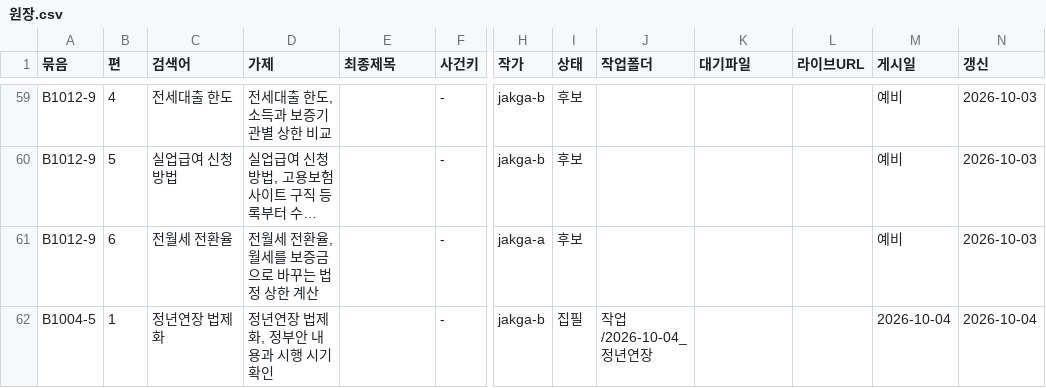
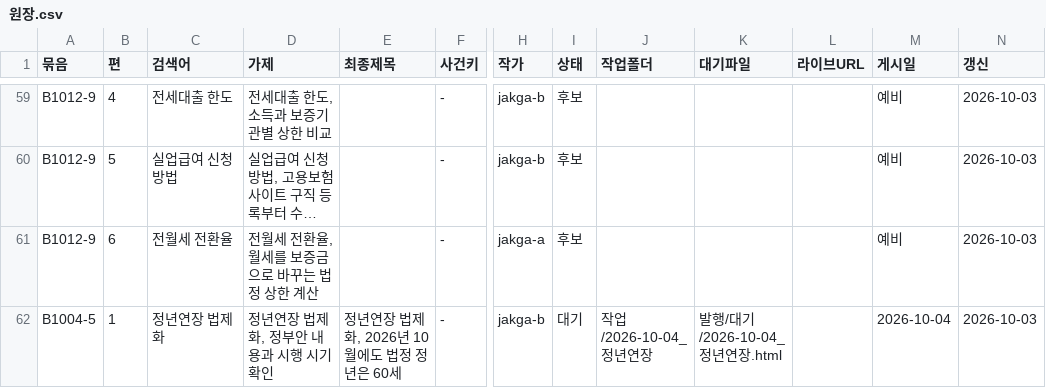
Before and after one commit to GG-Kevin/webtest, a CSV file: 운영/원장.csv, drawn as a sheet; only a part is shown, gaps mark what is left out; long unchanged cells end in …; the diff names each change by its address in the sheet, - before the commit and + after, or states it on an @@ line.

```diff
--- a/운영/원장.csv
+++ b/운영/원장.csv
-E62 (최종제목): (empty)
+E62 (최종제목): 정년연장 법제화, 2026년 10월에도 법정 정년은 60세
-I62 (상태): 집필
+I62 (상태): 대기
-K62 (대기파일): (empty)
+K62 (대기파일): 발행/대기/2026-10-04_정년연장.html
-N62 (갱신): 2026-10-04
+N62 (갱신): 2026-10-03
```
Also changed, not shown: 4 other files.
